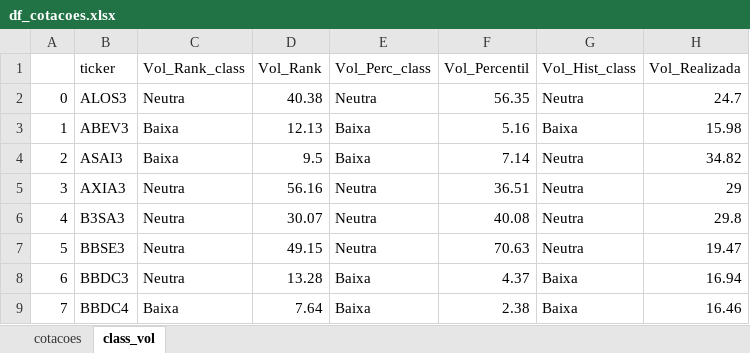
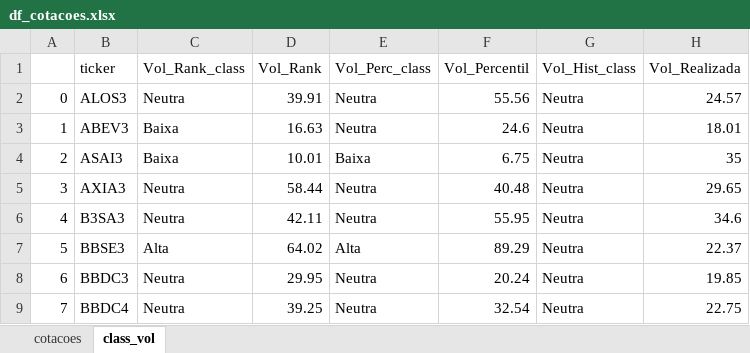
Before and after one commit to diogoraucci/dashboard_opcoes_streamlit, an Excel workbook: df_cotacoes.xlsx, sheet class_vol, drawn as a sheet; only a part is shown; values as stored, in another font and other column widths than the file's, no borders; the diff covers the shown part only; the diff names each change by its address in the sheet, - before the commit and + after, or states it on an @@ line.

```diff
--- a/df_cotacoes.xlsx (sheet class_vol)
+++ b/df_cotacoes.xlsx (sheet class_vol)
-D2 (Vol_Rank): 40.38
+D2 (Vol_Rank): 39.91
-F2 (Vol_Percentil): 56.35
+F2 (Vol_Percentil): 55.56
-H2 (Vol_Realizada): 24.7
+H2 (Vol_Realizada): 24.57
-D3 (Vol_Rank): 12.13
+D3 (Vol_Rank): 16.63
-E3 (Vol_Perc_class): Baixa
+E3 (Vol_Perc_class): Neutra
-F3 (Vol_Percentil): 5.16
+F3 (Vol_Percentil): 24.6
-G3 (Vol_Hist_class): Baixa
+G3 (Vol_Hist_class): Neutra
-H3 (Vol_Realizada): 15.98
+H3 (Vol_Realizada): 18.01
-D4 (Vol_Rank): 9.5
+D4 (Vol_Rank): 10.01
-F4 (Vol_Percentil): 7.14
+F4 (Vol_Percentil): 6.75
-H4 (Vol_Realizada): 34.82
+H4 (Vol_Realizada): 35
-D5 (Vol_Rank): 56.16
+D5 (Vol_Rank): 58.44
-F5 (Vol_Percentil): 36.51
+F5 (Vol_Percentil): 40.48
-H5 (Vol_Realizada): 29
+H5 (Vol_Realizada): 29.65
-D6 (Vol_Rank): 30.07
+D6 (Vol_Rank): 42.11
-F6 (Vol_Percentil): 40.08
+F6 (Vol_Percentil): 55.95
-H6 (Vol_Realizada): 29.8
+H6 (Vol_Realizada): 34.6
-C7 (Vol_Rank_class): Neutra
+C7 (Vol_Rank_class): Alta
-D7 (Vol_Rank): 49.15
+D7 (Vol_Rank): 64.02
-E7 (Vol_Perc_class): Neutra
+E7 (Vol_Perc_class): Alta
-F7 (Vol_Percentil): 70.63
+F7 (Vol_Percentil): 89.29
-H7 (Vol_Realizada): 19.47
+H7 (Vol_Realizada): 22.37
-D8 (Vol_Rank): 13.28
+D8 (Vol_Rank): 29.95
-E8:E9 (Vol_Perc_class): Baixa
+E8:E9 (Vol_Perc_class): Neutra
-F8 (Vol_Percentil): 4.37
+F8 (Vol_Percentil): 20.24
-G8:G9 (Vol_Hist_class): Baixa
+G8:G9 (Vol_Hist_class): Neutra
-H8 (Vol_Realizada): 16.94
+H8 (Vol_Realizada): 19.85
-C9 (Vol_Rank_class): Baixa
+C9 (Vol_Rank_class): Neutra
-D9 (Vol_Rank): 7.64
+D9 (Vol_Rank): 39.25
-F9 (Vol_Percentil): 2.38
+F9 (Vol_Percentil): 32.54
-H9 (Vol_Realizada): 16.46
+H9 (Vol_Realizada): 22.75
```
Also changed, not shown: 1 removed row, 238 edited cells and row numbers in column A elsewhere in this sheet, sheet cotacoes.
